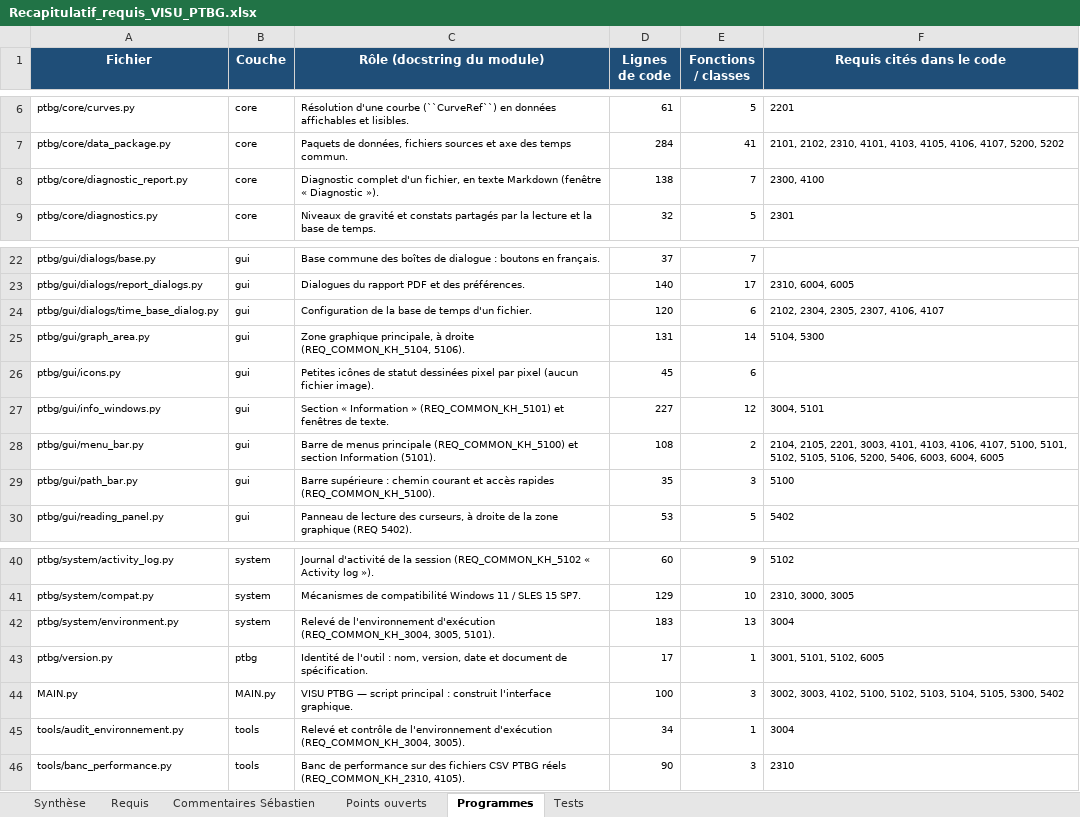
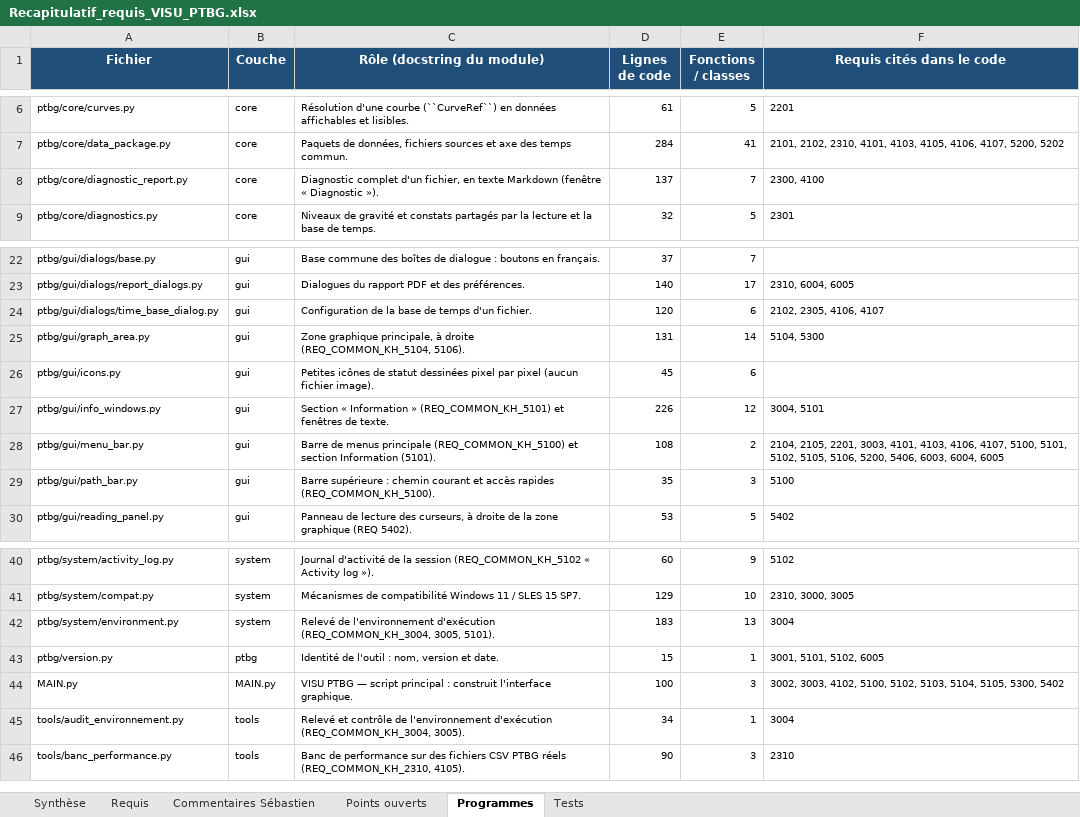
Before and after one commit to mezzine967-lang/arabelle, an Excel workbook: docs/recapitulatif/Recapitulatif_requis_VISU_PTBG.xlsx, sheet Programmes, drawn as a sheet; only a part is shown, gaps mark what is left out; values as stored, in another font and other column widths than the file's, no borders; charts and pictures not drawn; the diff names each change by its address in the sheet, - before the commit and + after, or states it on an @@ line.

```diff
--- a/docs/recapitulatif/Recapitulatif_requis_VISU_PTBG.xlsx (sheet Programmes)
+++ b/docs/recapitulatif/Recapitulatif_requis_VISU_PTBG.xlsx (sheet Programmes)
-D8 (Lignes de code): 138
+D8 (Lignes de code): 137
-F24 (Requis cités dans le code): 2102, 2304, 2305, 2307, 4106, 4107
+F24 (Requis cités dans le code): 2102, 2305, 4106, 4107
-D27 (Lignes de code): 227
+D27 (Lignes de code): 226
-C43 (Rôle (docstring du module)): …: nom, version, date et document de spécification.
+C43 (Rôle (docstring du module)): …: nom, version et date.
-D43 (Lignes de code): 17
+D43 (Lignes de code): 15
```
Also changed, not shown: docs/recapitulatif/Dependances_versions_VISU_PTBG.xlsx, docs/recapitulatif/Suivi_remarques_VISU_PTBG.xlsx, 6 other files.
